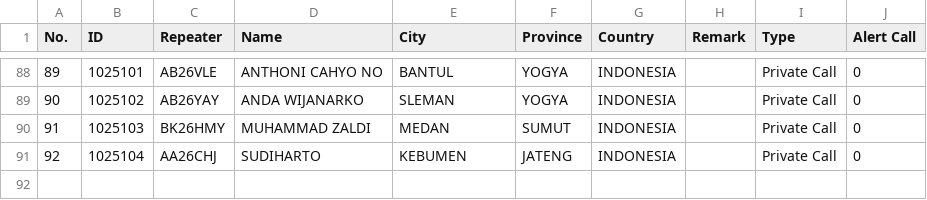
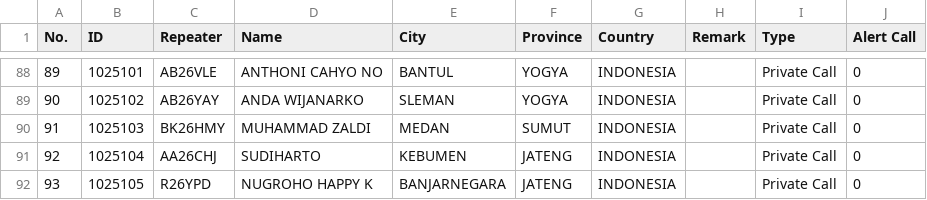
Before and after one commit to tombolptt/KT25ARI, a CSV file: csv_boafeng_dmuv32_tombolptt.csv, drawn as a sheet; only a part is shown, gaps mark what is left out; the diff names each change by its address in the sheet, - before the commit and + after, or states it on an @@ line.

Commit message:
Update csv_boafeng_dmuv32_tombolptt.csv

```diff
--- a/csv_boafeng_dmuv32_tombolptt.csv
+++ b/csv_boafeng_dmuv32_tombolptt.csv
+row 92: 93 | 1025105 | R26YPD | NUGROHO HAPPY K | BANJARNEGARA | JATENG | INDONESIA |  | Private Call | 0
```
